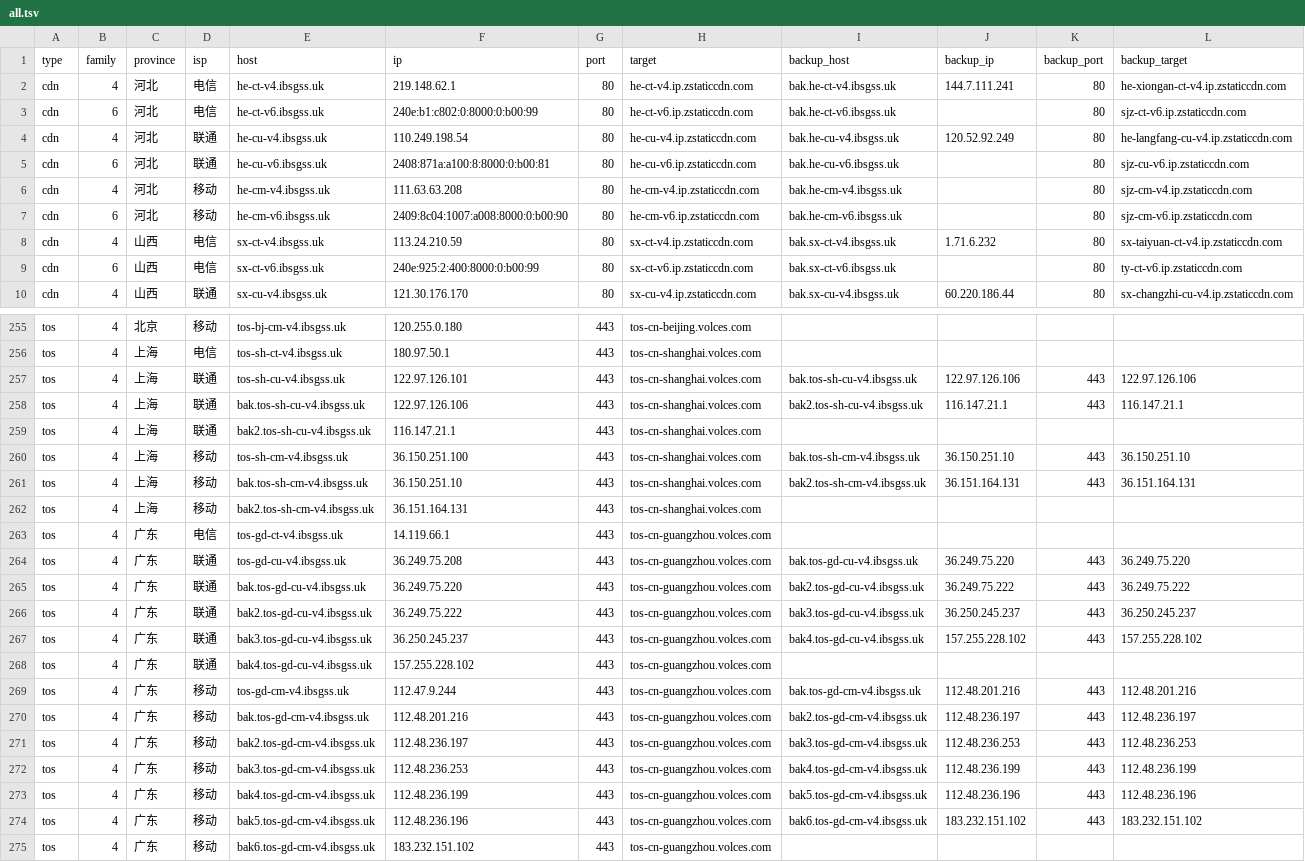
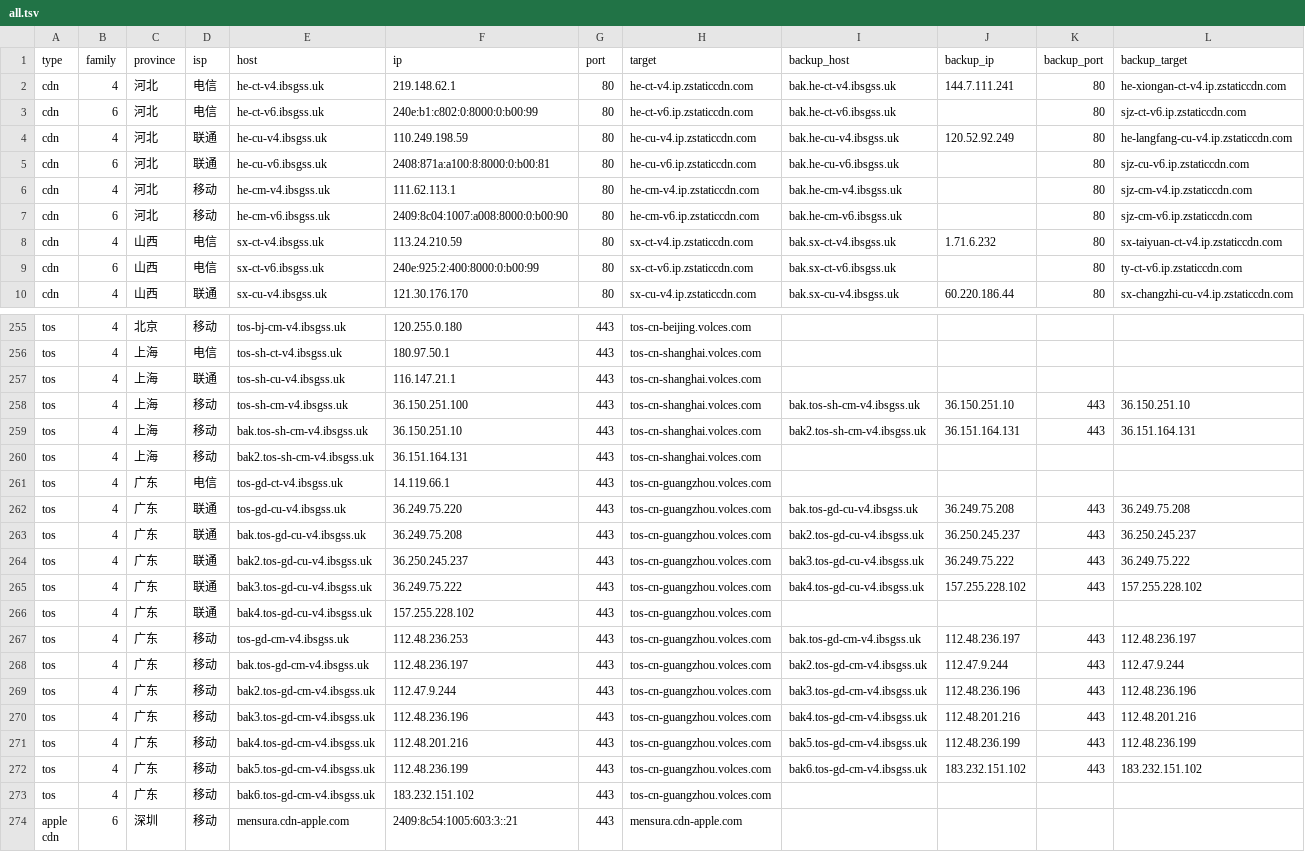
Before and after one commit to Tozward/TcpQuality, a TSV file: nodes/all.tsv, drawn as a sheet; only a part is shown, gaps mark what is left out; the shorter side is filled out with more unchanged rows; the diff covers the shown part only.

```diff
--- a/nodes/all.tsv
+++ b/nodes/all.tsv
@@ -3,5 +3,5 @@ cdn	4	河北	电信	he-ct-v4.ibsgss.uk	219.148.62.1	80	he-ct-v4.ip.zstaticcdn.co
 cdn	6	河北	电信	he-ct-v6.ibsgss.uk	240e:b1:c802:0:8000:0:b00:99	80	he-ct-v6.ip.zstaticcdn.com	bak.he-ct-v6.ibsgss.uk		80	sjz-ct-v6.ip.zstaticcdn.com
-cdn	4	河北	联通	he-cu-v4.ibsgss.uk	110.249.198.54	80	he-cu-v4.ip.zstaticcdn.com	bak.he-cu-v4.ibsgss.uk	120.52.92.249	80	he-langfang-cu-v4.ip.zstaticcdn.com
+cdn	4	河北	联通	he-cu-v4.ibsgss.uk	110.249.198.59	80	he-cu-v4.ip.zstaticcdn.com	bak.he-cu-v4.ibsgss.uk	120.52.92.249	80	he-langfang-cu-v4.ip.zstaticcdn.com
 cdn	6	河北	联通	he-cu-v6.ibsgss.uk	2408:871a:a100:8:8000:0:b00:81	80	he-cu-v6.ip.zstaticcdn.com	bak.he-cu-v6.ibsgss.uk		80	sjz-cu-v6.ip.zstaticcdn.com
-cdn	4	河北	移动	he-cm-v4.ibsgss.uk	111.63.63.208	80	he-cm-v4.ip.zstaticcdn.com	bak.he-cm-v4.ibsgss.uk		80	sjz-cm-v4.ip.zstaticcdn.com
+cdn	4	河北	移动	he-cm-v4.ibsgss.uk	111.62.113.1	80	he-cm-v4.ip.zstaticcdn.com	bak.he-cm-v4.ibsgss.uk		80	sjz-cm-v4.ip.zstaticcdn.com
 cdn	6	河北	移动	he-cm-v6.ibsgss.uk	2409:8c04:1007:a008:8000:0:b00:90	80	he-cm-v6.ip.zstaticcdn.com	bak.he-cm-v6.ibsgss.uk		80	sjz-cm-v6.ip.zstaticcdn.com
@@ -256,5 +256,3 @@ tos	4	北京	移动	tos-bj-cm-v4.ibsgss.uk	120.255.0.180	443	tos-cn-beijing.volc
 tos	4	上海	电信	tos-sh-ct-v4.ibsgss.uk	180.97.50.1	443	tos-cn-shanghai.volces.com				
-tos	4	上海	联通	tos-sh-cu-v4.ibsgss.uk	122.97.126.101	443	tos-cn-shanghai.volces.com	bak.tos-sh-cu-v4.ibsgss.uk	122.97.126.106	443	122.97.126.106
-tos	4	上海	联通	bak.tos-sh-cu-v4.ibsgss.uk	122.97.126.106	443	tos-cn-shanghai.volces.com	bak2.tos-sh-cu-v4.ibsgss.uk	116.147.21.1	443	116.147.21.1
-tos	4	上海	联通	bak2.tos-sh-cu-v4.ibsgss.uk	116.147.21.1	443	tos-cn-shanghai.volces.com				
+tos	4	上海	联通	tos-sh-cu-v4.ibsgss.uk	116.147.21.1	443	tos-cn-shanghai.volces.com				
 tos	4	上海	移动	tos-sh-cm-v4.ibsgss.uk	36.150.251.100	443	tos-cn-shanghai.volces.com	bak.tos-sh-cm-v4.ibsgss.uk	36.150.251.10	443	36.150.251.10
@@ -263,13 +261,13 @@ tos	4	上海	移动	bak2.tos-sh-cm-v4.ibsgss.uk	36.151.164.131	443	tos-cn-shangh
 tos	4	广东	电信	tos-gd-ct-v4.ibsgss.uk	14.119.66.1	443	tos-cn-guangzhou.volces.com				
-tos	4	广东	联通	tos-gd-cu-v4.ibsgss.uk	36.249.75.208	443	tos-cn-guangzhou.volces.com	bak.tos-gd-cu-v4.ibsgss.uk	36.249.75.220	443	36.249.75.220
-tos	4	广东	联通	bak.tos-gd-cu-v4.ibsgss.uk	36.249.75.220	443	tos-cn-guangzhou.volces.com	bak2.tos-gd-cu-v4.ibsgss.uk	36.249.75.222	443	36.249.75.222
-tos	4	广东	联通	bak2.tos-gd-cu-v4.ibsgss.uk	36.249.75.222	443	tos-cn-guangzhou.volces.com	bak3.tos-gd-cu-v4.ibsgss.uk	36.250.245.237	443	36.250.245.237
-tos	4	广东	联通	bak3.tos-gd-cu-v4.ibsgss.uk	36.250.245.237	443	tos-cn-guangzhou.volces.com	bak4.tos-gd-cu-v4.ibsgss.uk	157.255.228.102	443	157.255.228.102
+tos	4	广东	联通	tos-gd-cu-v4.ibsgss.uk	36.249.75.220	443	tos-cn-guangzhou.volces.com	bak.tos-gd-cu-v4.ibsgss.uk	36.249.75.208	443	36.249.75.208
+tos	4	广东	联通	bak.tos-gd-cu-v4.ibsgss.uk	36.249.75.208	443	tos-cn-guangzhou.volces.com	bak2.tos-gd-cu-v4.ibsgss.uk	36.250.245.237	443	36.250.245.237
+tos	4	广东	联通	bak2.tos-gd-cu-v4.ibsgss.uk	36.250.245.237	443	tos-cn-guangzhou.volces.com	bak3.tos-gd-cu-v4.ibsgss.uk	36.249.75.222	443	36.249.75.222
+tos	4	广东	联通	bak3.tos-gd-cu-v4.ibsgss.uk	36.249.75.222	443	tos-cn-guangzhou.volces.com	bak4.tos-gd-cu-v4.ibsgss.uk	157.255.228.102	443	157.255.228.102
 tos	4	广东	联通	bak4.tos-gd-cu-v4.ibsgss.uk	157.255.228.102	443	tos-cn-guangzhou.volces.com				
-tos	4	广东	移动	tos-gd-cm-v4.ibsgss.uk	112.47.9.244	443	tos-cn-guangzhou.volces.com	bak.tos-gd-cm-v4.ibsgss.uk	112.48.201.216	443	112.48.201.216
-tos	4	广东	移动	bak.tos-gd-cm-v4.ibsgss.uk	112.48.201.216	443	tos-cn-guangzhou.volces.com	bak2.tos-gd-cm-v4.ibsgss.uk	112.48.236.197	443	112.48.236.197
-tos	4	广东	移动	bak2.tos-gd-cm-v4.ibsgss.uk	112.48.236.197	443	tos-cn-guangzhou.volces.com	bak3.tos-gd-cm-v4.ibsgss.uk	112.48.236.253	443	112.48.236.253
-tos	4	广东	移动	bak3.tos-gd-cm-v4.ibsgss.uk	112.48.236.253	443	tos-cn-guangzhou.volces.com	bak4.tos-gd-cm-v4.ibsgss.uk	112.48.236.199	443	112.48.236.199
-tos	4	广东	移动	bak4.tos-gd-cm-v4.ibsgss.uk	112.48.236.199	443	tos-cn-guangzhou.volces.com	bak5.tos-gd-cm-v4.ibsgss.uk	112.48.236.196	443	112.48.236.196
-tos	4	广东	移动	bak5.tos-gd-cm-v4.ibsgss.uk	112.48.236.196	443	tos-cn-guangzhou.volces.com	bak6.tos-gd-cm-v4.ibsgss.uk	183.232.151.102	443	183.232.151.102
+tos	4	广东	移动	tos-gd-cm-v4.ibsgss.uk	112.48.236.253	443	tos-cn-guangzhou.volces.com	bak.tos-gd-cm-v4.ibsgss.uk	112.48.236.197	443	112.48.236.197
+tos	4	广东	移动	bak.tos-gd-cm-v4.ibsgss.uk	112.48.236.197	443	tos-cn-guangzhou.volces.com	bak2.tos-gd-cm-v4.ibsgss.uk	112.47.9.244	443	112.47.9.244
+tos	4	广东	移动	bak2.tos-gd-cm-v4.ibsgss.uk	112.47.9.244	443	tos-cn-guangzhou.volces.com	bak3.tos-gd-cm-v4.ibsgss.uk	112.48.236.196	443	112.48.236.196
+tos	4	广东	移动	bak3.tos-gd-cm-v4.ibsgss.uk	112.48.236.196	443	tos-cn-guangzhou.volces.com	bak4.tos-gd-cm-v4.ibsgss.uk	112.48.201.216	443	112.48.201.216
+tos	4	广东	移动	bak4.tos-gd-cm-v4.ibsgss.uk	112.48.201.216	443	tos-cn-guangzhou.volces.com	bak5.tos-gd-cm-v4.ibsgss.uk	112.48.236.199	443	112.48.236.199
+tos	4	广东	移动	bak5.tos-gd-cm-v4.ibsgss.uk	112.48.236.199	443	tos-cn-guangzhou.volces.com	bak6.tos-gd-cm-v4.ibsgss.uk	183.232.151.102	443	183.232.151.102
 tos	4	广东	移动	bak6.tos-gd-cm-v4.ibsgss.uk	183.232.151.102	443	tos-cn-guangzhou.volces.com				
```
Also changed, not shown: 62 edited cells elsewhere in this file, nodes/cdn.tsv, nodes/cernet.tsv, 3 other files.
